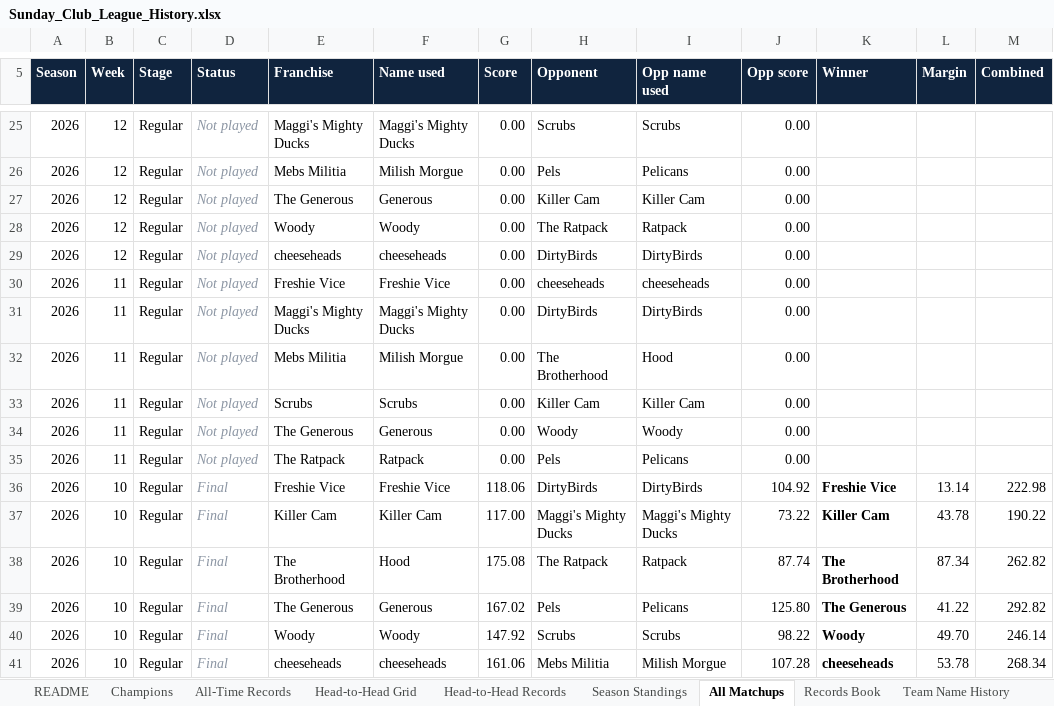
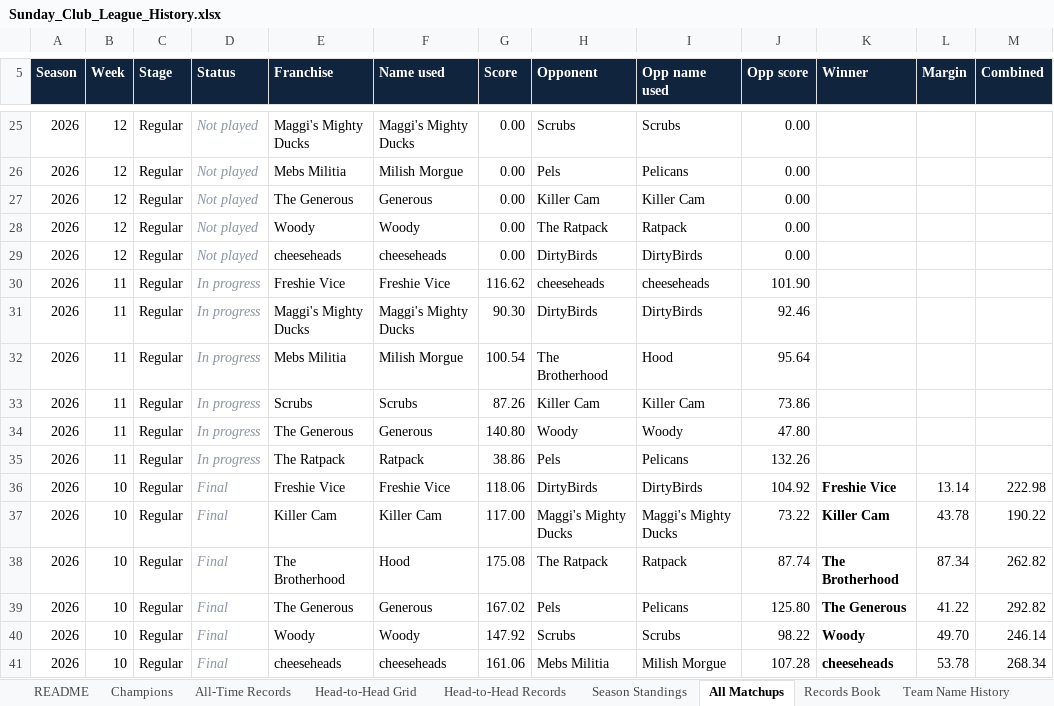
Before and after one commit to mebs1992/nfl-fantasy-dashboard, an Excel workbook: sleeper/output/Sunday_Club_League_History.xlsx, sheet All Matchups, drawn as a sheet; only a part is shown, gaps mark what is left out; values as stored, in another font and other column widths than the file's, no borders; the diff names each change by its address in the sheet, - before the commit and + after, or states it on an @@ line.

```diff
--- a/sleeper/output/Sunday_Club_League_History.xlsx (sheet All Matchups)
+++ b/sleeper/output/Sunday_Club_League_History.xlsx (sheet All Matchups)
-D30:D35 (Status): Not played
+D30:D35 (Status): In progress
-G30 (Score): 0.00
+G30 (Score): 116.62
-J30 (Opp score): 0.00
+J30 (Opp score): 101.90
-G31 (Score): 0.00
+G31 (Score): 90.30
-J31 (Opp score): 0.00
+J31 (Opp score): 92.46
-G32 (Score): 0.00
+G32 (Score): 100.54
-J32 (Opp score): 0.00
+J32 (Opp score): 95.64
-G33 (Score): 0.00
+G33 (Score): 87.26
-J33 (Opp score): 0.00
+J33 (Opp score): 73.86
-G34 (Score): 0.00
+G34 (Score): 140.80
-J34 (Opp score): 0.00
+J34 (Opp score): 47.80
-G35 (Score): 0.00
+G35 (Score): 38.86
-J35 (Opp score): 0.00
+J35 (Opp score): 132.26
```
Also changed, not shown: sheet README, 14 other files.
